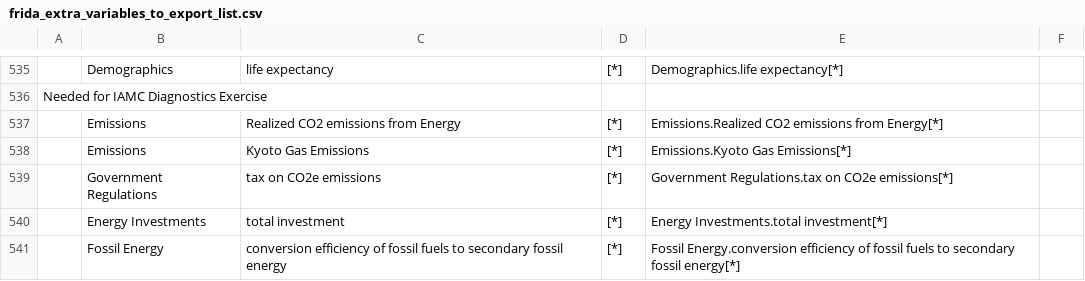
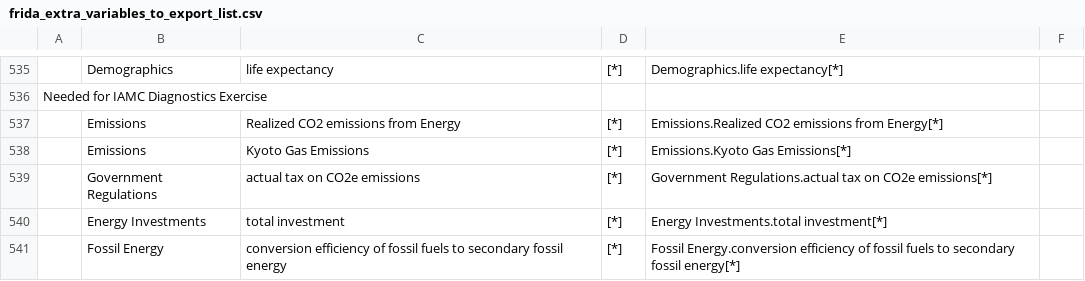
Before and after one commit to BenjaminBlanz/WorldTransFrida-Uncertainty, a CSV file: FRIDA-info/frida_extra_variables_to_export_list.csv, drawn as a sheet; only a part is shown, gaps mark what is left out.

Commit message:
proper carbon tax that is time-bounded

```diff
--- a/FRIDA-info/frida_extra_variables_to_export_list.csv
+++ b/FRIDA-info/frida_extra_variables_to_export_list.csv
@@ -538,3 +538,3 @@ Needed for IAMC Diagnostics Exercise,,,,,
 ,Emissions,Kyoto Gas Emissions,[*],Emissions.Kyoto Gas Emissions[*],
-,Government Regulations,tax on CO2e emissions,[*],Government Regulations.tax on CO2e emissions[*],
+,Government Regulations,actual tax on CO2e emissions,[*],Government Regulations.actual tax on CO2e emissions[*],
 ,Energy Investments,total investment,[*],Energy Investments.total investment[*],
```
